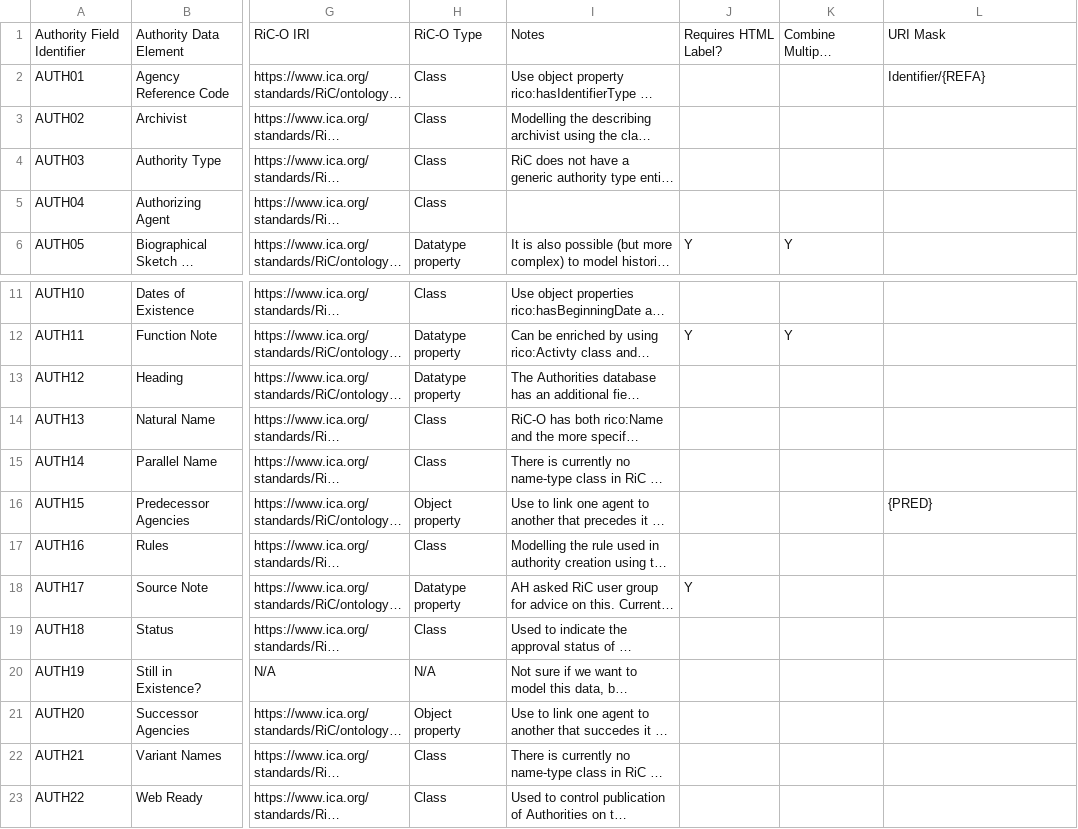
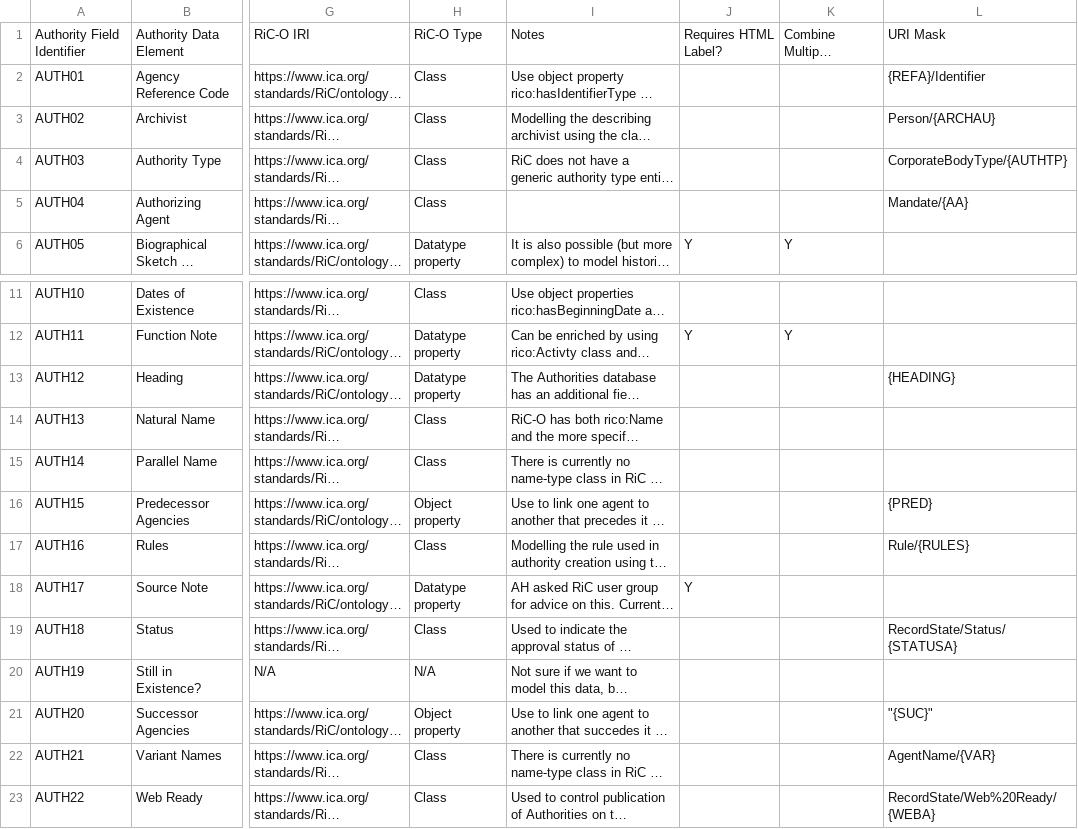
Before and after one commit to gbad-project/records_in_contexts_draw_io_parser, a CSV file: gbad/schema/authority/Authorities to RiC Data Elements Mapping.csv, drawn as a sheet; only a part is shown, gaps mark what is left out; long unchanged cells end in …; the diff names each change by its address in the sheet, - before the commit and + after, or states it on an @@ line.

Commit message:
Fix some mappings via setting URI masks, but still poor
The URIs are still very badly formed, and the
objects (understandably) don't point where
they should.

I'll need to set more sophisticated URI masks
and have the objects enforce them also.

```diff
--- a/gbad/schema/authority/Authorities to RiC Data Elements Mapping.csv
+++ b/gbad/schema/authority/Authorities to RiC Data Elements Mapping.csv
-L2: Identifier/{REFA}
+L2: {REFA}/Identifier
-L3: (empty)
+L3: Person/{ARCHAU}
-L4: (empty)
+L4: CorporateBodyType/{AUTHTP}
-L5: (empty)
+L5: Mandate/{AA}
-L13: (empty)
+L13: {HEADING}
-L17: (empty)
+L17: Rule/{RULES}
-L19: (empty)
+L19: RecordState/Status/{STATUSA}
-L21: (empty)
+L21: "{SUC}"
-L22: (empty)
+L22: AgentName/{VAR}
-L23: (empty)
+L23: RecordState/Web%20Ready/{WEBA}
```
Also changed, not shown: 3 other files.
